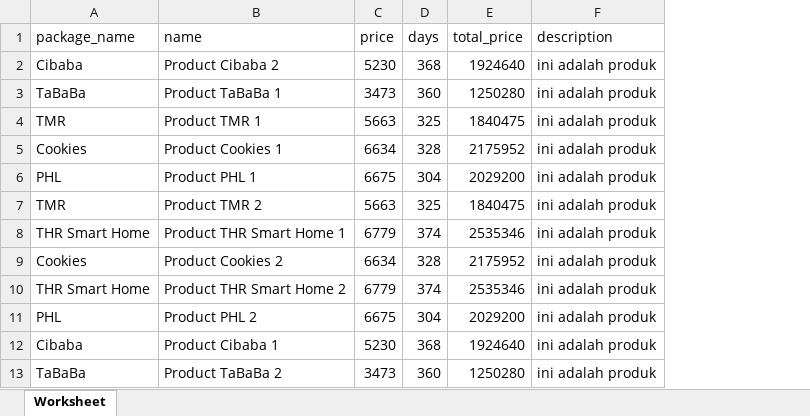
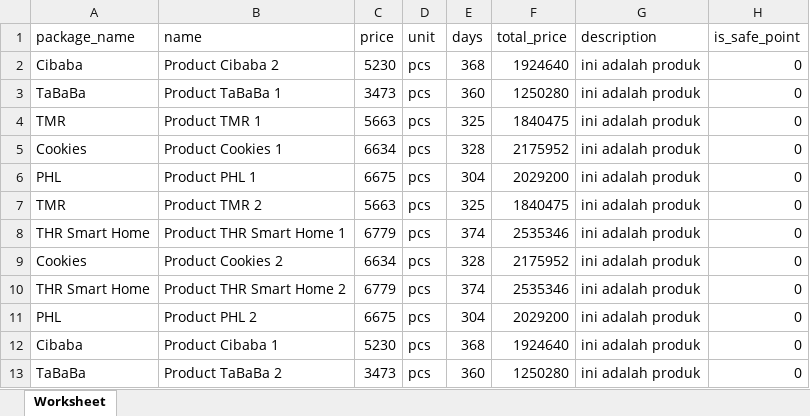
Before and after one commit to sulthanalif/project-wfc, an Excel workbook: public/assets/doc/format-produk.xlsx, sheet Worksheet, drawn as a sheet; values as stored, in another font and other column widths than the file's, no borders; the diff names each change by its address in the sheet, - before the commit and + after, or states it on an @@ line.

```diff
--- a/public/assets/doc/format-produk.xlsx (sheet Worksheet)
+++ b/public/assets/doc/format-produk.xlsx (sheet Worksheet)
+column D (unit), rows 2-13: all pcs
+column H (is_safe_point), rows 2-13: all 0
```
Also changed, not shown: public/assets/doc/format-agent.xlsx, 5 other files.
